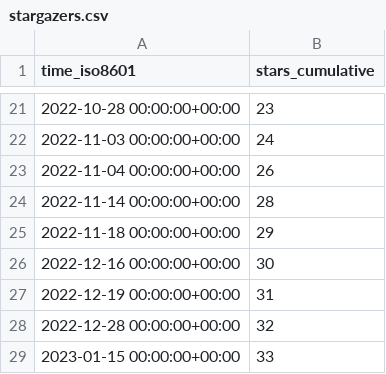
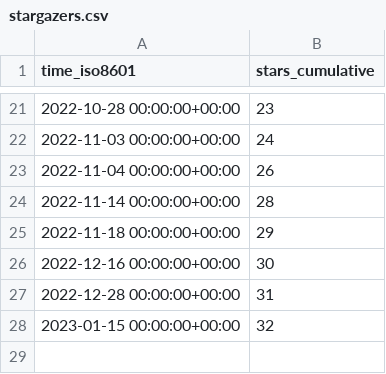
Before and after one commit to saltydk/stats, a CSV file: saltyorg/Sandbox/ghrs-data/stargazers.csv, drawn as a sheet; only a part is shown, gaps mark what is left out.

```diff
--- a/saltyorg/Sandbox/ghrs-data/stargazers.csv
+++ b/saltyorg/Sandbox/ghrs-data/stargazers.csv
@@ -26,4 +26,3 @@ time_iso8601,stars_cumulative
 2022-12-16 00:00:00+00:00,30
-2022-12-19 00:00:00+00:00,31
-2022-12-28 00:00:00+00:00,32
-2023-01-15 00:00:00+00:00,33
+2022-12-28 00:00:00+00:00,31
+2023-01-15 00:00:00+00:00,32
```
